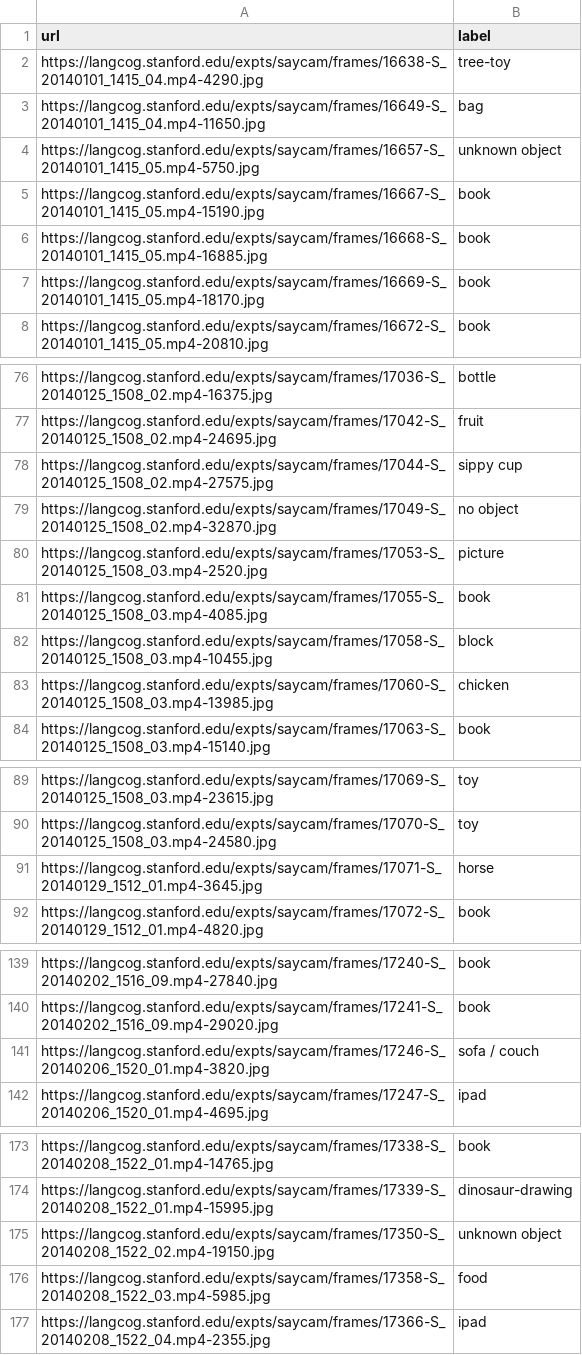
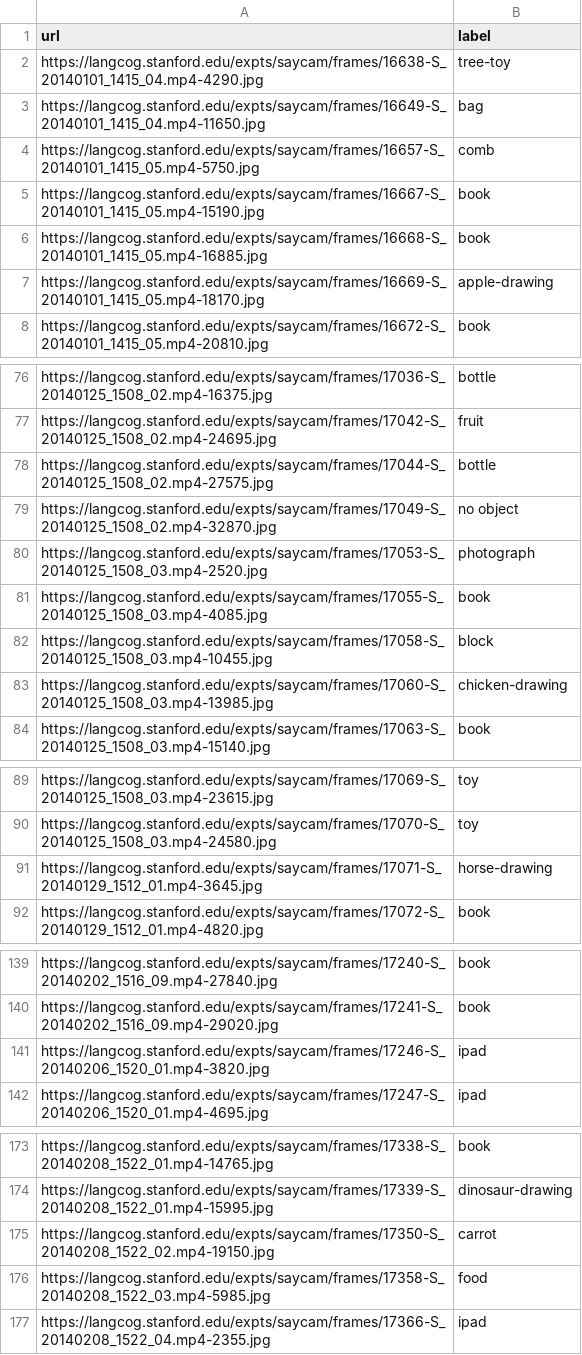
Before and after one commit to brialorelle/headcam-objects, a CSV file: data/annotations/basic_level_manual/reproducibleHandsObjLabeled.csv, drawn as a sheet; only a part is shown, gaps mark what is left out; the diff covers the shown part only.

```diff
--- a/data/annotations/basic_level_manual/reproducibleHandsObjLabeled.csv
+++ b/data/annotations/basic_level_manual/reproducibleHandsObjLabeled.csv
@@ -3,6 +3,6 @@ https://langcog.stanford.edu/expts/saycam/frames/16638-S_20140101_1415_04.mp4-42
 https://langcog.stanford.edu/expts/saycam/frames/16649-S_20140101_1415_04.mp4-11650.jpg,bag
-https://langcog.stanford.edu/expts/saycam/frames/16657-S_20140101_1415_05.mp4-5750.jpg,unknown object
+https://langcog.stanford.edu/expts/saycam/frames/16657-S_20140101_1415_05.mp4-5750.jpg,comb
 https://langcog.stanford.edu/expts/saycam/frames/16667-S_20140101_1415_05.mp4-15190.jpg,book
 https://langcog.stanford.edu/expts/saycam/frames/16668-S_20140101_1415_05.mp4-16885.jpg,book
-https://langcog.stanford.edu/expts/saycam/frames/16669-S_20140101_1415_05.mp4-18170.jpg,book
+https://langcog.stanford.edu/expts/saycam/frames/16669-S_20140101_1415_05.mp4-18170.jpg,apple-drawing
 https://langcog.stanford.edu/expts/saycam/frames/16672-S_20140101_1415_05.mp4-20810.jpg,book
@@ -77,8 +77,8 @@ https://langcog.stanford.edu/expts/saycam/frames/17036-S_20140125_1508_02.mp4-16
 https://langcog.stanford.edu/expts/saycam/frames/17042-S_20140125_1508_02.mp4-24695.jpg,fruit
-https://langcog.stanford.edu/expts/saycam/frames/17044-S_20140125_1508_02.mp4-27575.jpg,sippy cup
+https://langcog.stanford.edu/expts/saycam/frames/17044-S_20140125_1508_02.mp4-27575.jpg,bottle
 https://langcog.stanford.edu/expts/saycam/frames/17049-S_20140125_1508_02.mp4-32870.jpg,no object
-https://langcog.stanford.edu/expts/saycam/frames/17053-S_20140125_1508_03.mp4-2520.jpg,picture
+https://langcog.stanford.edu/expts/saycam/frames/17053-S_20140125_1508_03.mp4-2520.jpg,photograph
 https://langcog.stanford.edu/expts/saycam/frames/17055-S_20140125_1508_03.mp4-4085.jpg,book
 https://langcog.stanford.edu/expts/saycam/frames/17058-S_20140125_1508_03.mp4-10455.jpg,block
-https://langcog.stanford.edu/expts/saycam/frames/17060-S_20140125_1508_03.mp4-13985.jpg,chicken
+https://langcog.stanford.edu/expts/saycam/frames/17060-S_20140125_1508_03.mp4-13985.jpg,chicken-drawing
 https://langcog.stanford.edu/expts/saycam/frames/17063-S_20140125_1508_03.mp4-15140.jpg,book
@@ -90,3 +90,3 @@ https://langcog.stanford.edu/expts/saycam/frames/17069-S_20140125_1508_03.mp4-23
 https://langcog.stanford.edu/expts/saycam/frames/17070-S_20140125_1508_03.mp4-24580.jpg,toy
-https://langcog.stanford.edu/expts/saycam/frames/17071-S_20140129_1512_01.mp4-3645.jpg,horse
+https://langcog.stanford.edu/expts/saycam/frames/17071-S_20140129_1512_01.mp4-3645.jpg,horse-drawing
 https://langcog.stanford.edu/expts/saycam/frames/17072-S_20140129_1512_01.mp4-4820.jpg,book
@@ -140,3 +140,3 @@ https://langcog.stanford.edu/expts/saycam/frames/17240-S_20140202_1516_09.mp4-27
 https://langcog.stanford.edu/expts/saycam/frames/17241-S_20140202_1516_09.mp4-29020.jpg,book
-https://langcog.stanford.edu/expts/saycam/frames/17246-S_20140206_1520_01.mp4-3820.jpg,sofa / couch
+https://langcog.stanford.edu/expts/saycam/frames/17246-S_20140206_1520_01.mp4-3820.jpg,ipad
 https://langcog.stanford.edu/expts/saycam/frames/17247-S_20140206_1520_01.mp4-4695.jpg,ipad
@@ -174,3 +174,3 @@ https://langcog.stanford.edu/expts/saycam/frames/17338-S_20140208_1522_01.mp4-14
 https://langcog.stanford.edu/expts/saycam/frames/17339-S_20140208_1522_01.mp4-15995.jpg,dinosaur-drawing
-https://langcog.stanford.edu/expts/saycam/frames/17350-S_20140208_1522_02.mp4-19150.jpg,unknown object
+https://langcog.stanford.edu/expts/saycam/frames/17350-S_20140208_1522_02.mp4-19150.jpg,carrot
 https://langcog.stanford.edu/expts/saycam/frames/17358-S_20140208_1522_03.mp4-5985.jpg,food
```
Also changed, not shown: 14 edited cells elsewhere in this file.
